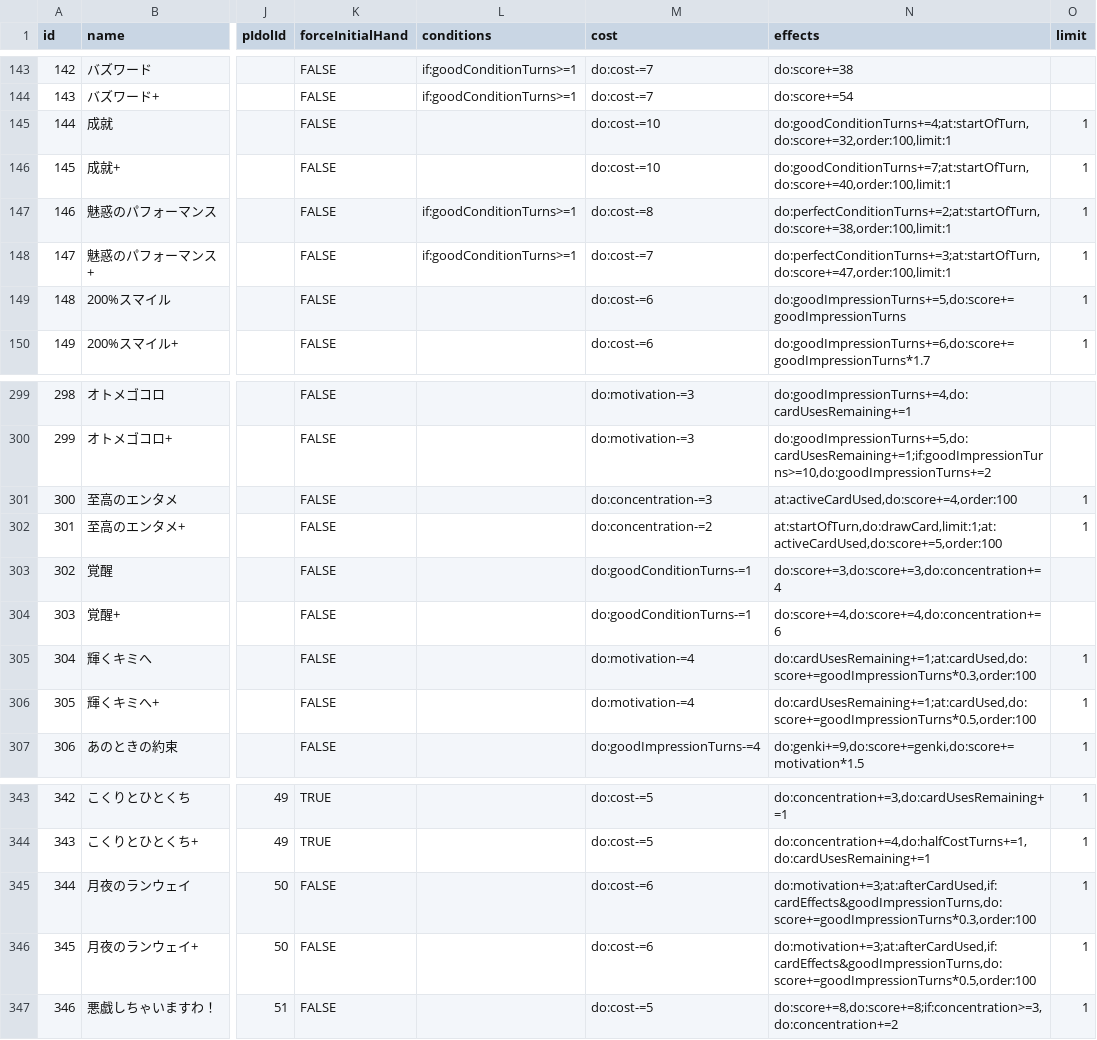
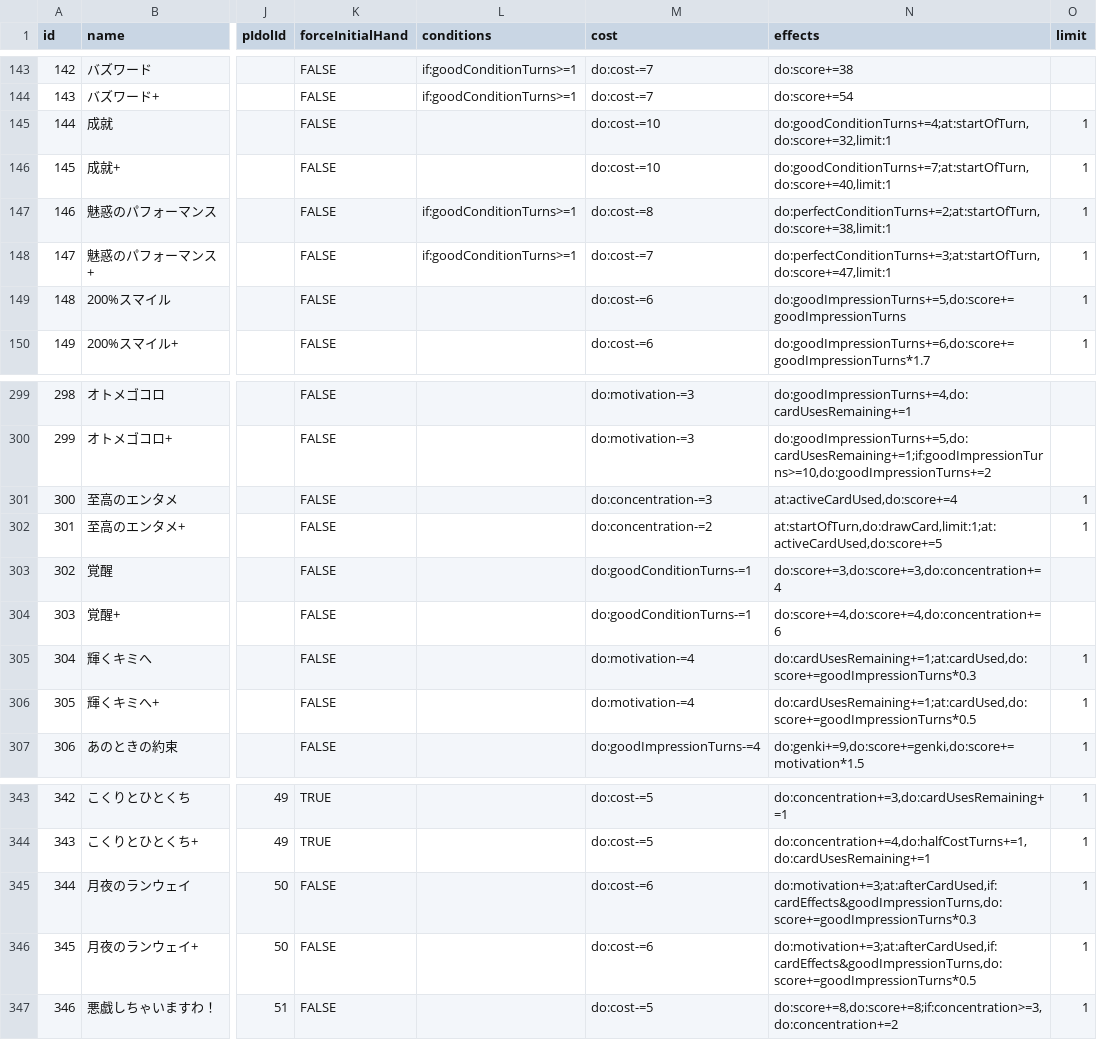
Before and after one commit to surisuririsu/gakumas-data, a CSV file: csv/skill_cards.csv, drawn as a sheet; only a part is shown, gaps mark what is left out; the diff names each change by its address in the sheet, - before the commit and + after, or states it on an @@ line.

```diff
--- a/csv/skill_cards.csv
+++ b/csv/skill_cards.csv
-N145 (effects): do:goodConditionTurns+=4;at:startOfTurn,do:score+=32,order:100,limit:1
+N145 (effects): do:goodConditionTurns+=4;at:startOfTurn,do:score+=32,limit:1
-N146 (effects): do:goodConditionTurns+=7;at:startOfTurn,do:score+=40,order:100,limit:1
+N146 (effects): do:goodConditionTurns+=7;at:startOfTurn,do:score+=40,limit:1
-N147 (effects): do:perfectConditionTurns+=2;at:startOfTurn,do:score+=38,order:100,limit:1
+N147 (effects): do:perfectConditionTurns+=2;at:startOfTurn,do:score+=38,limit:1
-N148 (effects): do:perfectConditionTurns+=3;at:startOfTurn,do:score+=47,order:100,limit:1
+N148 (effects): do:perfectConditionTurns+=3;at:startOfTurn,do:score+=47,limit:1
-N301 (effects): at:activeCardUsed,do:score+=4,order:100
+N301 (effects): at:activeCardUsed,do:score+=4
-N302 (effects): at:startOfTurn,do:drawCard,limit:1;at:activeCardUsed,do:score+=5,order:100
+N302 (effects): at:startOfTurn,do:drawCard,limit:1;at:activeCardUsed,do:score+=5
-N305 (effects): do:cardUsesRemaining+=1;at:cardUsed,do:score+=goodImpressionTurns*0.3,order:100
+N305 (effects): do:cardUsesRemaining+=1;at:cardUsed,do:score+=goodImpressionTurns*0.3
-N306 (effects): do:cardUsesRemaining+=1;at:cardUsed,do:score+=goodImpressionTurns*0.5,order:100
+N306 (effects): do:cardUsesRemaining+=1;at:cardUsed,do:score+=goodImpressionTurns*0.5
-N345 (effects): do:motivation+=3;at:afterCardUsed,if:cardEffects&goodImpressionTurns,do:score+=goodImpressionTurns*0.3,order:100
+N345 (effects): do:motivation+=3;at:afterCardUsed,if:cardEffects&goodImpressionTurns,do:score+=goodImpressionTurns*0.3
-N346 (effects): do:motivation+=3;at:afterCardUsed,if:cardEffects&goodImpressionTurns,do:score+=goodImpressionTurns*0.5,order:100
+N346 (effects): do:motivation+=3;at:afterCardUsed,if:cardEffects&goodImpressionTurns,do:score+=goodImpressionTurns*0.5
```
Also changed, not shown: csv/p_items.csv, csv/stages.csv, 5 other files.
